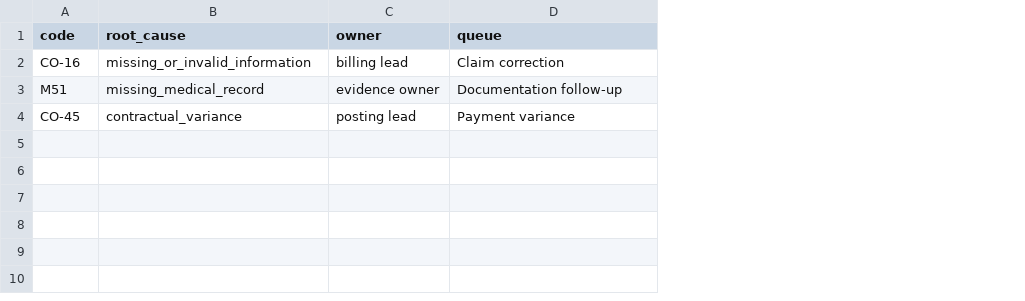
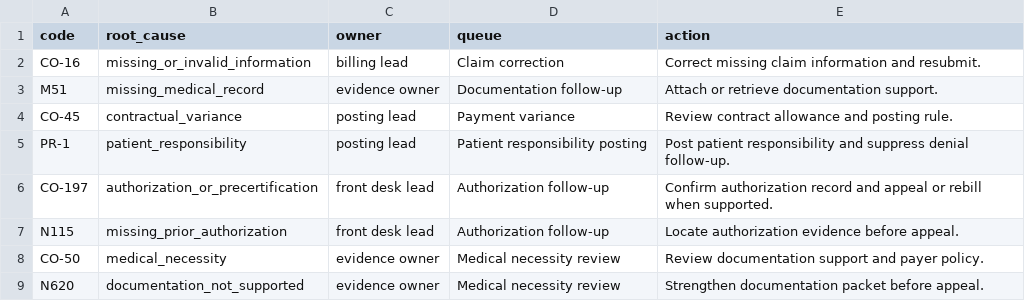
Before and after one commit to RevCycleMGMT/revcyclemgmt-remit-denial-ops, a CSV file: samples/carc_rarc_taxonomy.csv, drawn as a sheet; the diff names each change by its address in the sheet, - before the commit and + after, or states it on an @@ line.

Commit message:
Build remit and denial operations console

```diff
--- a/samples/carc_rarc_taxonomy.csv
+++ b/samples/carc_rarc_taxonomy.csv
+column E (action), rows 2-4: Correct missing claim information and resubmit. | Attach or retrieve documentation support. | Review contract allowance and posting rule.
+row 5: PR-1 | patient_responsibility | posting lead | Patient responsibility posting | Post patient responsibility and suppress denial follow-up.
+row 6: CO-197 | authorization_or_precertification | front desk lead | Authorization follow-up | Confirm authorization record and appeal or rebill when supported.
+row 7: N115 | missing_prior_authorization | front desk lead | Authorization follow-up | Locate authorization evidence before appeal.
+row 8: CO-50 | medical_necessity | evidence owner | Medical necessity review | Review documentation support and payer policy.
+row 9: N620 | documentation_not_supported | evidence owner | Medical necessity review | Strengthen documentation packet before appeal.
```
Also changed, not shown: 17 other files.
